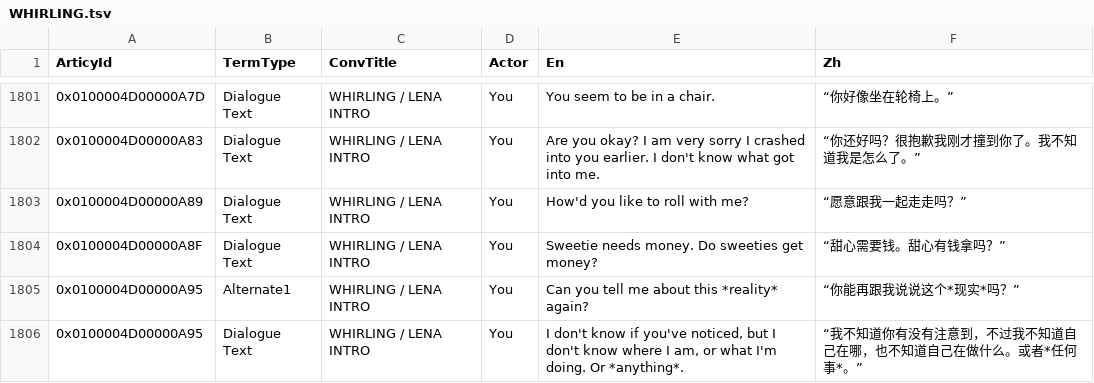
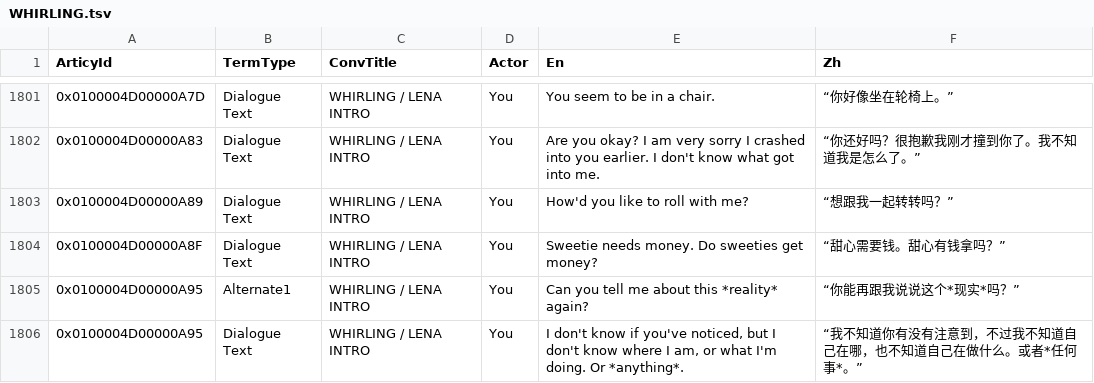
Before and after one commit to aniuzhong/disco-elysium-zh-translation, a TSV file: data/WHIRLING.tsv, drawn as a sheet; only a part is shown, gaps mark what is left out; the diff names each change by its address in the sheet, - before the commit and + after, or states it on an @@ line.

Commit message:
修改 WHIRLING.tsv 中翻译 "愿意跟我一起走走吗？" → "想跟我一起转转吗？"
"愿意跟我一起走走吗？" 对一位坐轮椅的截瘫患者说"走走"，要么显得冒犯，要么没注意到对方的状态。中文里很难完美复现这个双关，使用 "转"既保留了轮子转动之意，又是口语化的"逛逛"

```diff
--- a/data/WHIRLING.tsv
+++ b/data/WHIRLING.tsv
-F1803 (Zh): “愿意跟我一起走走吗？”
+F1803 (Zh): “想跟我一起转转吗？”
```
